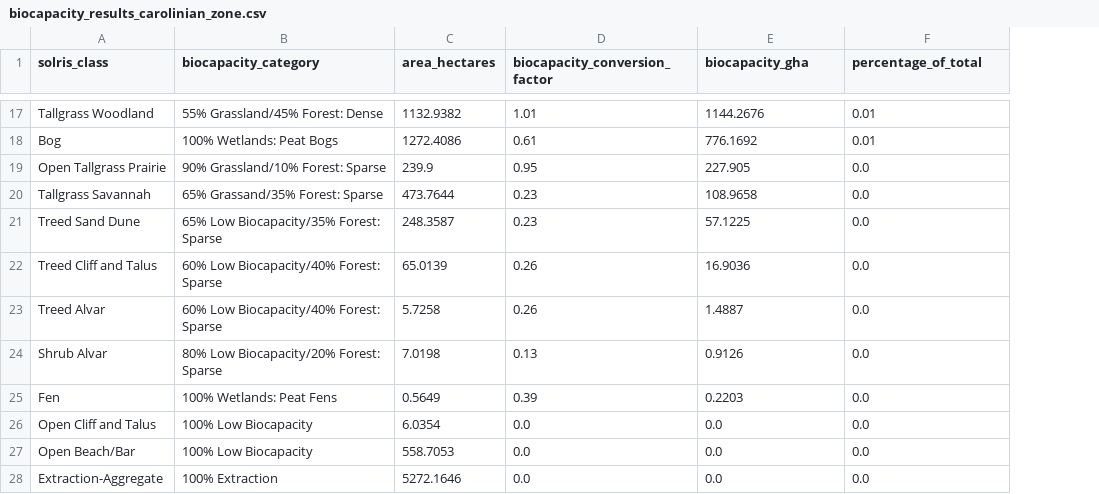
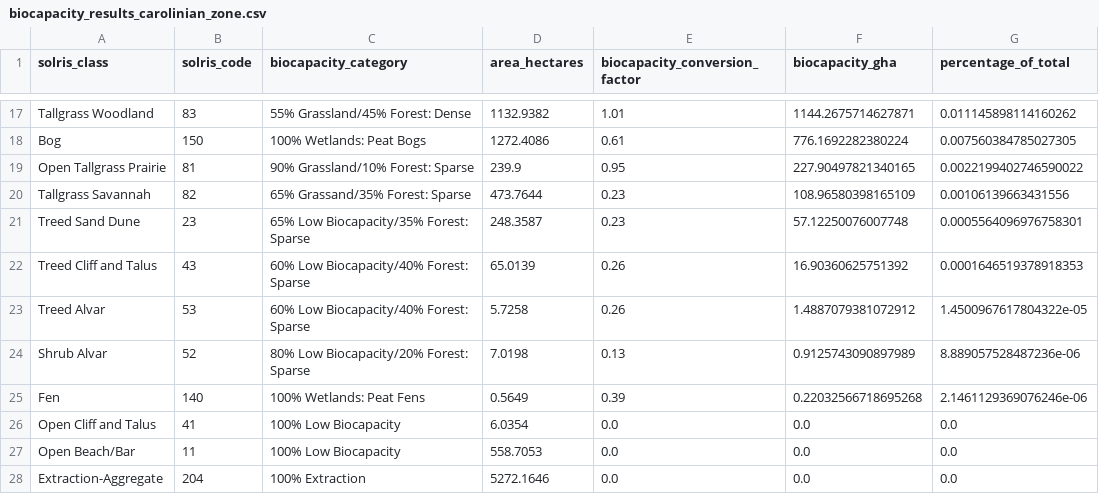
Before and after one commit to WangNatalie/dzcibimpact, a CSV file: Data Processing/biocapacity/biocapacity_results_carolinian_zone.csv, drawn as a sheet; only a part is shown, gaps mark what is left out; addresses are those after the commit; the diff covers the shown part only; the diff names each change by its address in the sheet, - before the commit and + after, or states it on an @@ line.

```diff
--- a/Data Processing/biocapacity/biocapacity_results_carolinian_zone.csv
+++ b/Data Processing/biocapacity/biocapacity_results_carolinian_zone.csv
+column B (solris_code), rows 17-28: 83 | 150 | 81 | 82 | 23 | 43 | 53 | 52 | 140 | 41 | 11 | 204
-F17 (biocapacity_gha): 1144.2676
+F17 (biocapacity_gha): 1144.2675714627871
-G17 (percentage_of_total): 0.01
+G17 (percentage_of_total): 0.011145898114160262
-F18 (biocapacity_gha): 776.1692
+F18 (biocapacity_gha): 776.1692282380224
-G18 (percentage_of_total): 0.01
+G18 (percentage_of_total): 0.007560384785027305
-F19 (biocapacity_gha): 227.905
+F19 (biocapacity_gha): 227.90497821340165
-G19 (percentage_of_total): 0.0
+G19 (percentage_of_total): 0.0022199402746590022
-F20 (biocapacity_gha): 108.9658
+F20 (biocapacity_gha): 108.96580398165109
-G20 (percentage_of_total): 0.0
+G20 (percentage_of_total): 0.00106139663431556
-F21 (biocapacity_gha): 57.1225
+F21 (biocapacity_gha): 57.12250076007748
-G21 (percentage_of_total): 0.0
+G21 (percentage_of_total): 0.0005564096976758301
-F22 (biocapacity_gha): 16.9036
+F22 (biocapacity_gha): 16.90360625751392
-G22 (percentage_of_total): 0.0
+G22 (percentage_of_total): 0.0001646519378918353
-F23 (biocapacity_gha): 1.4887
+F23 (biocapacity_gha): 1.4887079381072912
-G23 (percentage_of_total): 0.0
+G23 (percentage_of_total): 1.4500967617804322e-05
-F24 (biocapacity_gha): 0.9126
+F24 (biocapacity_gha): 0.9125743090897989
-G24 (percentage_of_total): 0.0
+G24 (percentage_of_total): 8.889057528487236e-06
-F25 (biocapacity_gha): 0.2203
+F25 (biocapacity_gha): 0.22032566718695268
-G25 (percentage_of_total): 0.0
+G25 (percentage_of_total): 2.1461129369076246e-06
```
Also changed, not shown: 30 edited cells elsewhere in this file, Data Processing/aesthetic_quality/aesthetic_quality_results_carolinian_zone.csv, Data Processing/carbon_sequestration/carbon_sequestration_results_carolinian_zone.csv, 10 other files.
